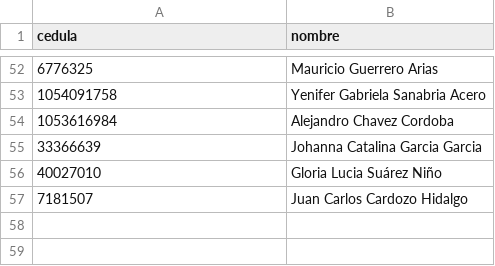
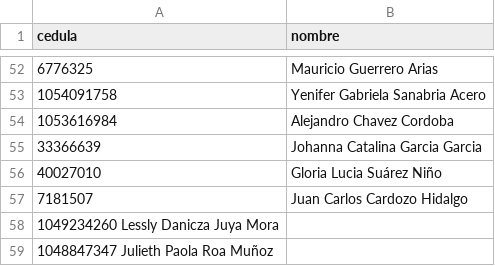
Before and after one commit to lubernu/prueba, a CSV file: asesoresAnclu.csv, drawn as a sheet; only a part is shown, gaps mark what is left out.

Commit message:
Update asesoresAnclu.csv with new entries

```diff
--- a/asesoresAnclu.csv
+++ b/asesoresAnclu.csv
@@ -57 +57,3 @@ cedula	nombre
 7181507	Juan Carlos Cardozo Hidalgo
+1049234260  Lessly Danicza Juya Mora
+1048847347  Julieth Paola Roa Muñoz
```
